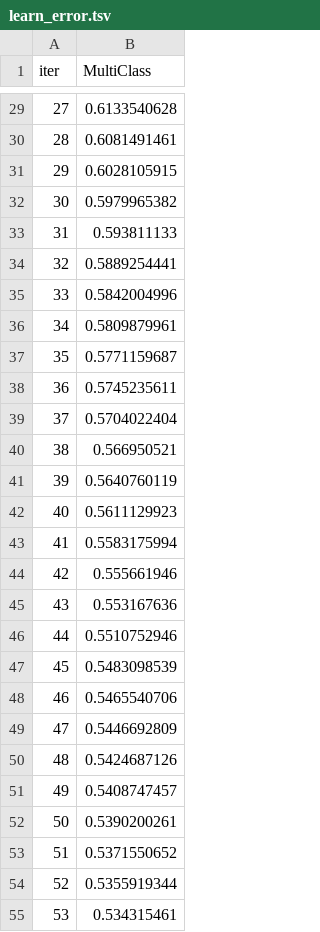
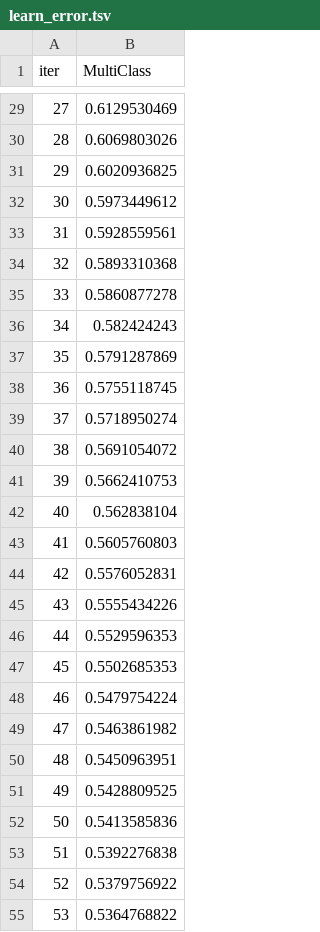
Before and after one commit to Kryst4lDem0ni4s/CableHealthPrediction, a TSV file: catboost_info/learn_error.tsv, drawn as a sheet; only a part is shown, gaps mark what is left out; the diff covers the shown part only.

```diff
--- a/catboost_info/learn_error.tsv
+++ b/catboost_info/learn_error.tsv
@@ -29,27 +29,27 @@ iter	MultiClass
-27	0.6133540628
-28	0.6081491461
-29	0.6028105915
-30	0.5979965382
-31	0.593811133
-32	0.5889254441
-33	0.5842004996
-34	0.5809879961
-35	0.5771159687
-36	0.5745235611
-37	0.5704022404
-38	0.566950521
-39	0.5640760119
-40	0.5611129923
-41	0.5583175994
-42	0.555661946
-43	0.553167636
-44	0.5510752946
-45	0.5483098539
-46	0.5465540706
-47	0.5446692809
-48	0.5424687126
-49	0.5408747457
-50	0.5390200261
-51	0.5371550652
-52	0.5355919344
-53	0.534315461
+27	0.6129530469
+28	0.6069803026
+29	0.6020936825
+30	0.5973449612
+31	0.5928559561
+32	0.5893310368
+33	0.5860877278
+34	0.582424243
+35	0.5791287869
+36	0.5755118745
+37	0.5718950274
+38	0.5691054072
+39	0.5662410753
+40	0.562838104
+41	0.5605760803
+42	0.5576052831
+43	0.5555434226
+44	0.5529596353
+45	0.5502685353
+46	0.5479754224
+47	0.5463861982
+48	0.5450963951
+49	0.5428809525
+50	0.5413585836
+51	0.5392276838
+52	0.5379756922
+53	0.5364768822
```
Also changed, not shown: 123 edited cells elsewhere in this file, catboost_info/time_left.tsv, resnew/analysis_results/master_results.csv, 50 other files.
